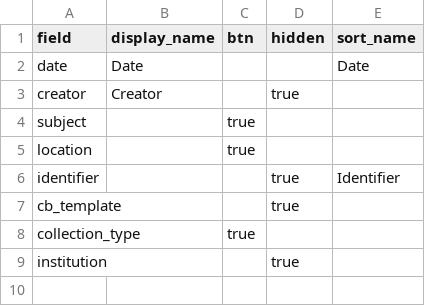
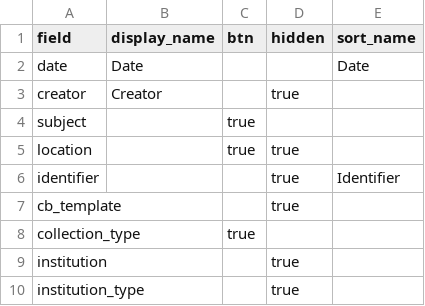
Before and after one commit to CollectionBuilder/cb-examples, a CSV file: _data/config-browse.csv, drawn as a sheet.

Commit message:
Configure browse fields

```diff
--- a/_data/config-browse.csv
+++ b/_data/config-browse.csv
@@ -4,3 +4,3 @@ creator,Creator,,true,
 subject,,true
-location,,true
+location,,true,true,
 identifier,,,true,Identifier
@@ -9 +9,2 @@ collection_type,,true,,
 institution,,,true,
+institution_type,,,true,
```
